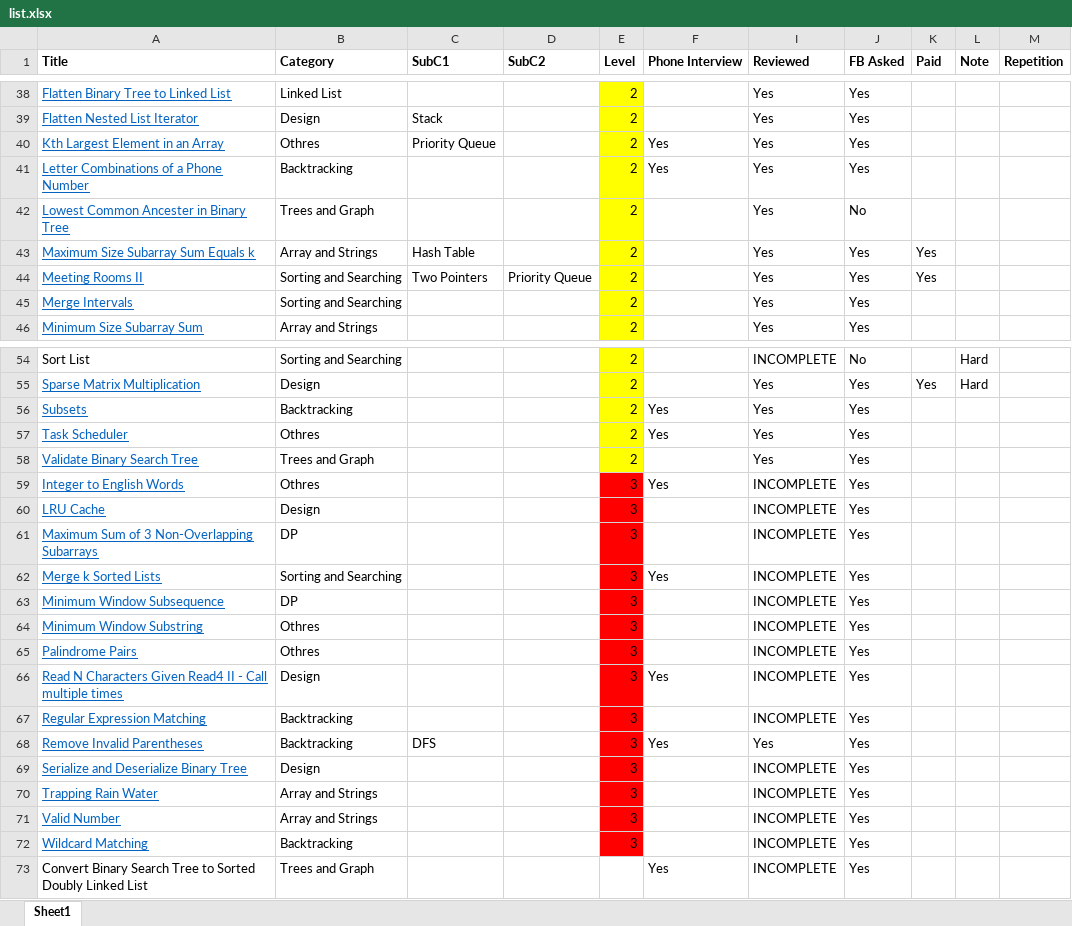
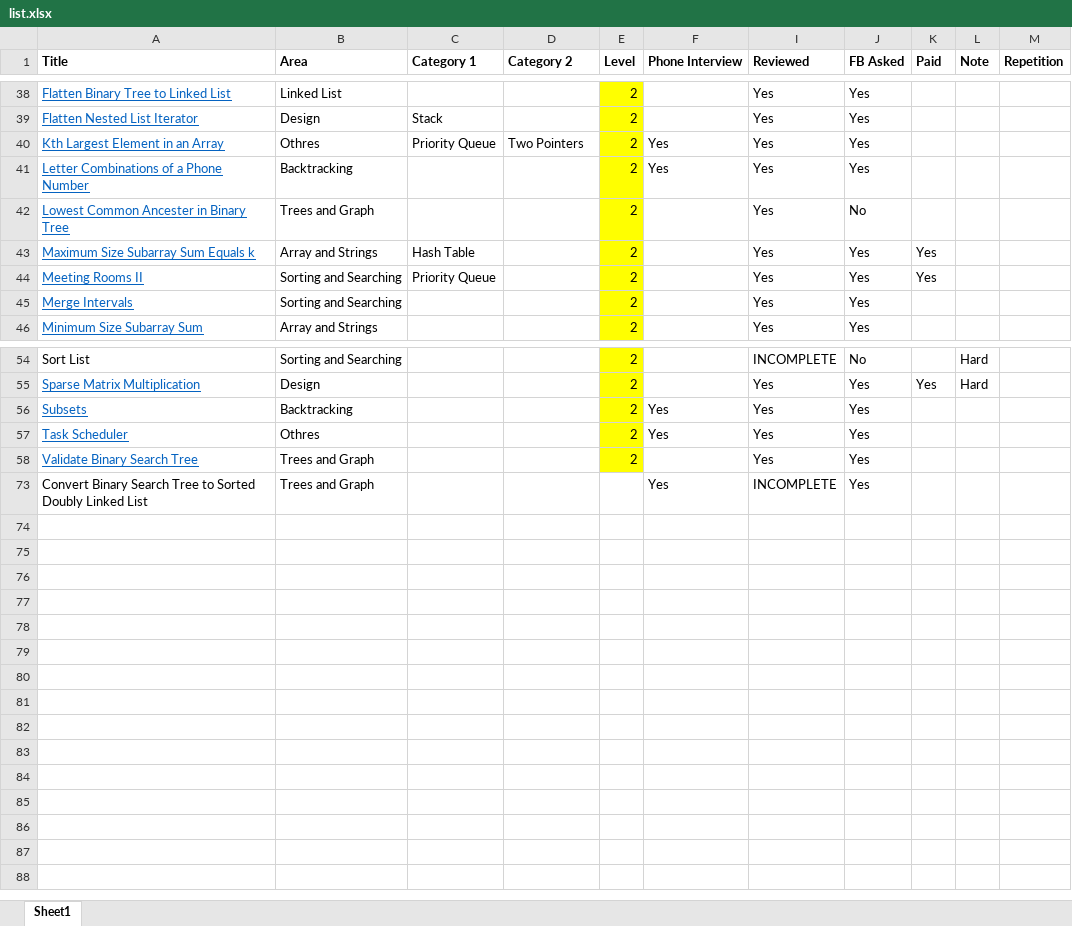
Before and after one commit to cpcho/algo, an Excel workbook: list.xlsx, sheet Sheet1, drawn as a sheet; only a part is shown, gaps mark what is left out; values as stored, in another font and other column widths than the file's, no borders; the diff covers the shown part only; the diff names each change by its address in the sheet, - before the commit and + after, or states it on an @@ line.

```diff
--- a/list.xlsx (sheet Sheet1)
+++ b/list.xlsx (sheet Sheet1)
-B1: Category
+B1: Area
-C1: SubC1
+C1: Category 1
-D1: SubC2
+D1: Category 2
-D40 (Category 2): (empty)
+D40 (Category 2): Two Pointers
-C44 (Category 1): Two Pointers
+C44 (Category 1): Priority Queue
-D44 (Category 2): Priority Queue
+D44 (Category 2): (empty)
@@ row 59 hidden: Integer to English Words | Othres |  |  | 3 | Yes | INCOMPLETE | Yes @@
@@ row 60 hidden: LRU Cache | Design |  |  | 3 |  | INCOMPLETE | Yes @@
@@ row 61 hidden: Maximum Sum of 3 Non-Overlapping Subarrays | DP |  |  | 3 |  | INCOMPLETE | Yes @@
@@ row 62 hidden: Merge k Sorted Lists | Sorting and Searching |  |  | 3 | Yes | INCOMPLETE | Yes @@
@@ row 63 hidden: Minimum Window Subsequence | DP |  |  | 3 |  | INCOMPLETE | Yes @@
@@ row 64 hidden: Minimum Window Substring | Othres |  |  | 3 |  | INCOMPLETE | Yes @@
@@ row 65 hidden: Palindrome Pairs | Othres |  |  | 3 |  | INCOMPLETE | Yes @@
@@ row 66 hidden: Read N Characters Given Read4 II - Call multiple times | Design |  |  | 3 | Yes | INCOMPLETE | Yes @@
@@ row 67 hidden: Regular Expression Matching | Backtracking |  |  | 3 |  | INCOMPLETE | Yes @@
@@ row 68 hidden: Remove Invalid Parentheses | Backtracking | DFS |  | 3 | Yes | Yes | Yes @@
@@ row 69 hidden: Serialize and Deserialize Binary Tree | Design |  |  | 3 |  | INCOMPLETE | Yes @@
@@ row 70 hidden: Trapping Rain Water | Array and Strings |  |  | 3 |  | INCOMPLETE | Yes @@
@@ row 71 hidden: Valid Number | Array and Strings |  |  | 3 |  | INCOMPLETE | Yes @@
@@ row 72 hidden: Wildcard Matching | Backtracking |  |  | 3 |  | INCOMPLETE | Yes @@
```
Also changed, not shown: 3 removed rows and 8 edited cells elsewhere in this sheet, 9 other files.
